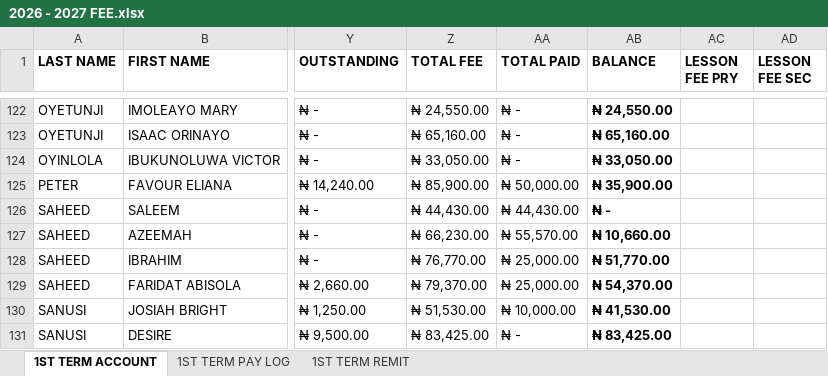
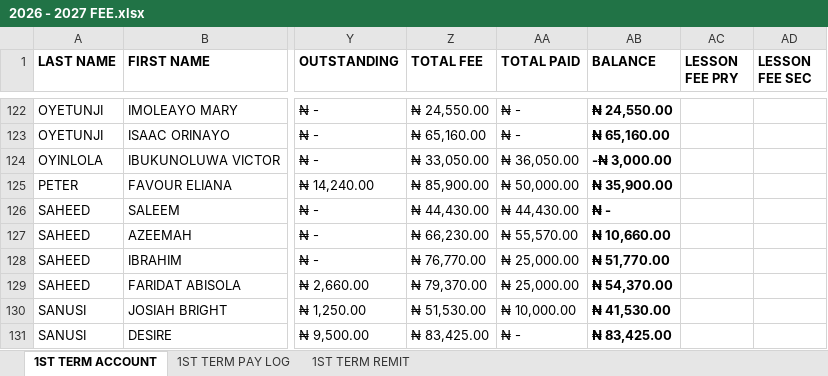
Before and after one commit to kbischool/kbis-records-v2, an Excel workbook: source/2026 - 2027 FEE.xlsx, sheet 1ST TERM ACCOUNT, drawn as a sheet; only a part is shown, gaps mark what is left out; values as stored, in another font and other column widths than the file's, no borders; conditional formats not drawn; the diff covers the shown part only; the diff names each change by its address in the sheet, - before the commit and + after, or states it on an @@ line.

Commit message:
Update 2026-2027 fee records
Refresh the generated school fee data for the 2026-2027 cycle. This updates student payment records, outstanding balances, and generated metadata to reflect recent collections and corrections, and syncs the source Excel workbook with the current dataset.

```diff
--- a/source/2026 - 2027 FEE.xlsx (sheet 1ST TERM ACCOUNT)
+++ b/source/2026 - 2027 FEE.xlsx (sheet 1ST TERM ACCOUNT)
-AA124 (TOTAL PAID): ₦ -
+AA124 (TOTAL PAID): ₦ 36,050.00
-AB124 (BALANCE): ₦ 33,050.00
+AB124 (BALANCE): -₦ 3,000.00
```
Also changed, not shown: 25 edited cells elsewhere in this sheet, sheet 1ST TERM PAY LOG, sheet 1ST TERM REMIT, 2 other files.
